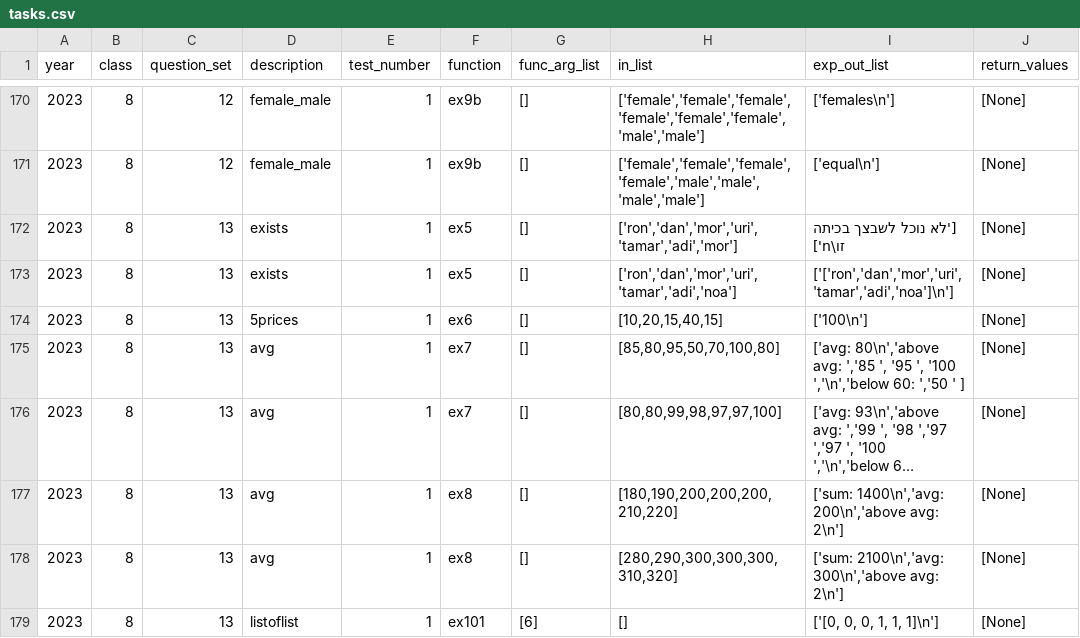
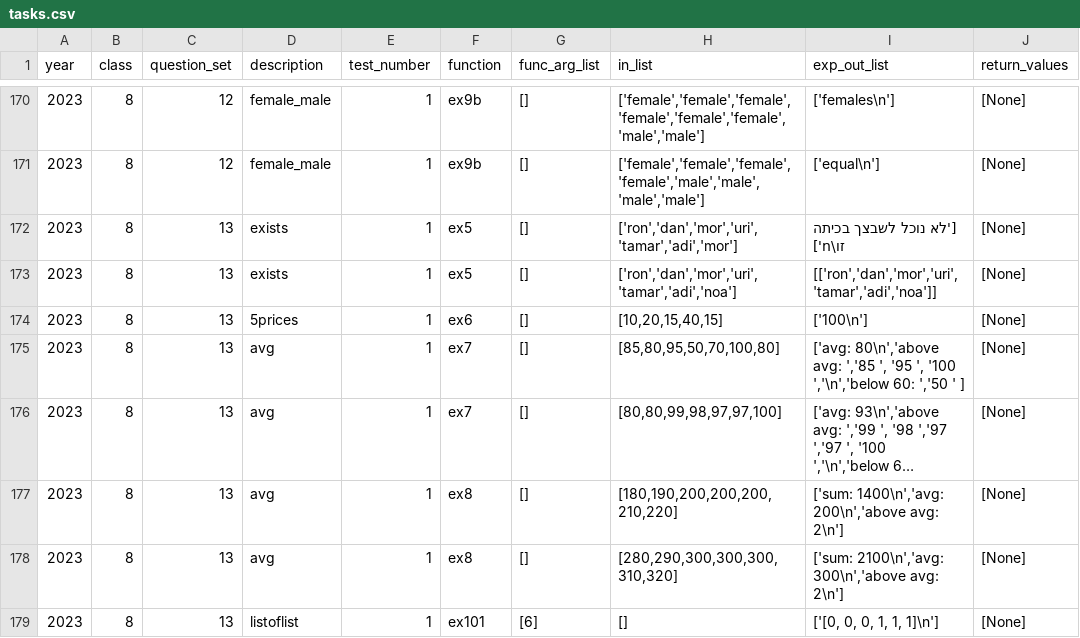
Before and after one commit to tomer2b/auto_grading, a CSV file: auto_grading/tasks.csv, drawn as a sheet; only a part is shown, gaps mark what is left out; long unchanged cells end in ….

```diff
--- a/auto_grading/tasks.csv
+++ b/auto_grading/tasks.csv
@@ -172,3 +172,3 @@ year,class,question_set,description,test_number,function,func_arg_list,in_list,e
 2023,8,13,"exists",1,ex5,"[]","['ron','dan','mor','uri','tamar','adi','mor']","['לא נוכל לשבצך בכיתה זו\n']","[None]"
-2023,8,13,"exists",1,ex5,"[]","['ron','dan','mor','uri','tamar','adi','noa']","['['ron','dan','mor','uri','tamar','adi','noa']\n']","[None]"
+2023,8,13,"exists",1,ex5,"[]","['ron','dan','mor','uri','tamar','adi','noa']","[['ron','dan','mor','uri','tamar','adi','noa']]","[None]"
 2023,8,13,"5prices",1,ex6,"[]","[10,20,15,40,15]","['100\n']","[None]"
```
Also changed, not shown: 1 other file.
